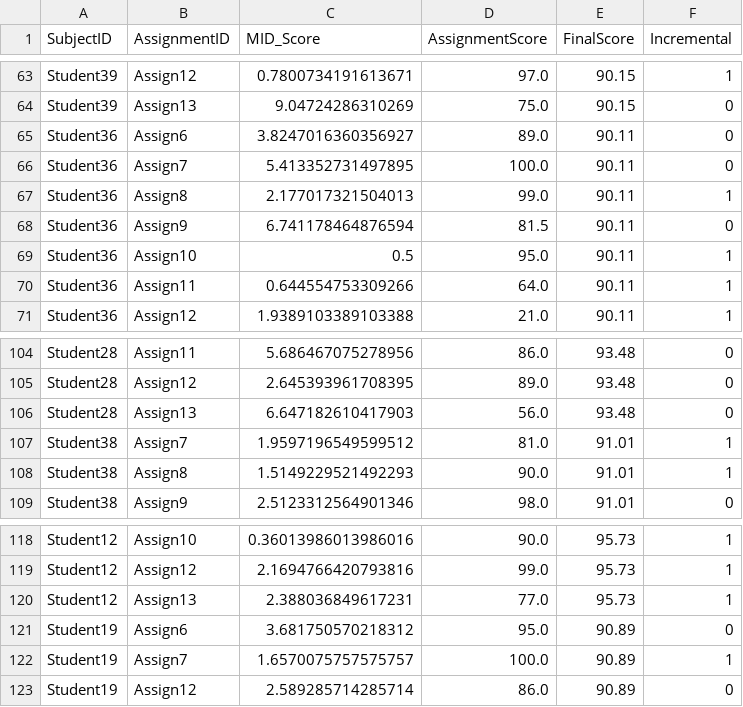
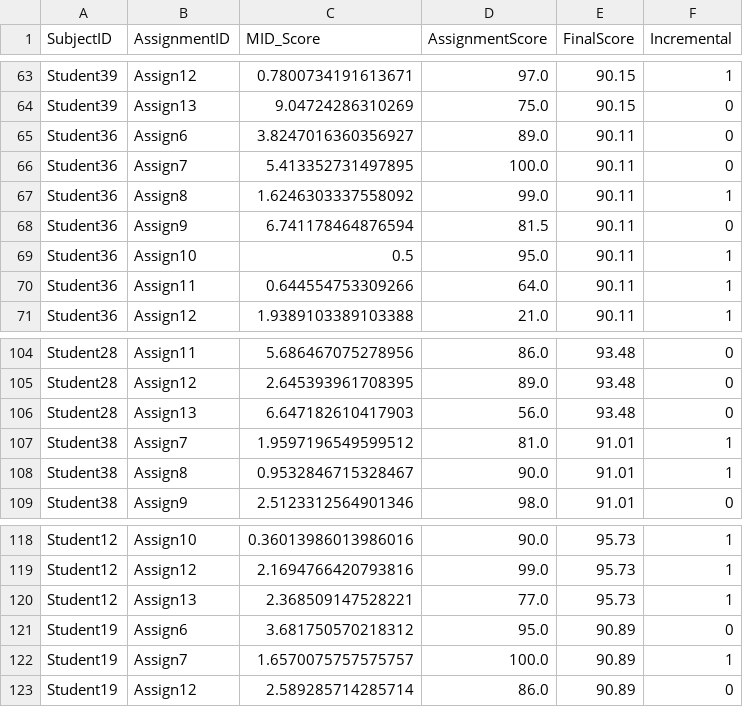
Before and after one commit to jaxtonw/ACE2024-Incremental-Development-Analysis, a CSV file: data/mid_scores.csv, drawn as a sheet; only a part is shown, gaps mark what is left out; the diff covers the shown part only.

```diff
--- a/data/mid_scores.csv
+++ b/data/mid_scores.csv
@@ -66,3 +66,3 @@ Student36,Assign6,3.8247016360356927,89.0,90.11,0
 Student36,Assign7,5.413352731497895,100.0,90.11,0
-Student36,Assign8,2.177017321504013,99.0,90.11,1
+Student36,Assign8,1.6246303337558092,99.0,90.11,1
 Student36,Assign9,6.741178464876594,81.5,90.11,0
@@ -107,3 +107,3 @@ Student28,Assign13,6.647182610417903,56.0,93.48,0
 Student38,Assign7,1.9597196549599512,81.0,91.01,1
-Student38,Assign8,1.5149229521492293,90.0,91.01,1
+Student38,Assign8,0.9532846715328467,90.0,91.01,1
 Student38,Assign9,2.5123312564901346,98.0,91.01,0
@@ -119,3 +119,3 @@ Student12,Assign10,0.36013986013986016,90.0,95.73,1
 Student12,Assign12,2.1694766420793816,99.0,95.73,1
-Student12,Assign13,2.388036849617231,77.0,95.73,1
+Student12,Assign13,2.368509147528221,77.0,95.73,1
 Student19,Assign6,3.681750570218312,95.0,90.89,0
```
Also changed, not shown: 11 edited cells elsewhere in this file, 1 other file.
